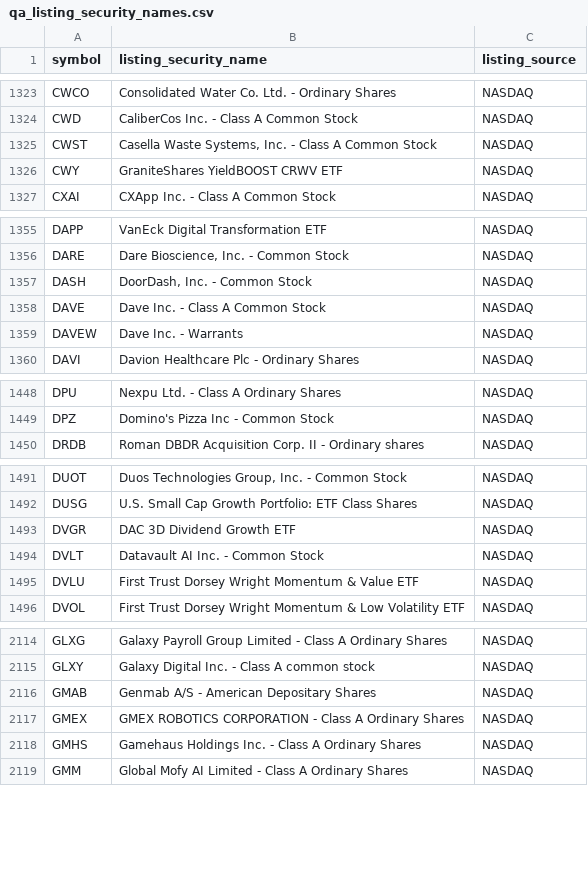
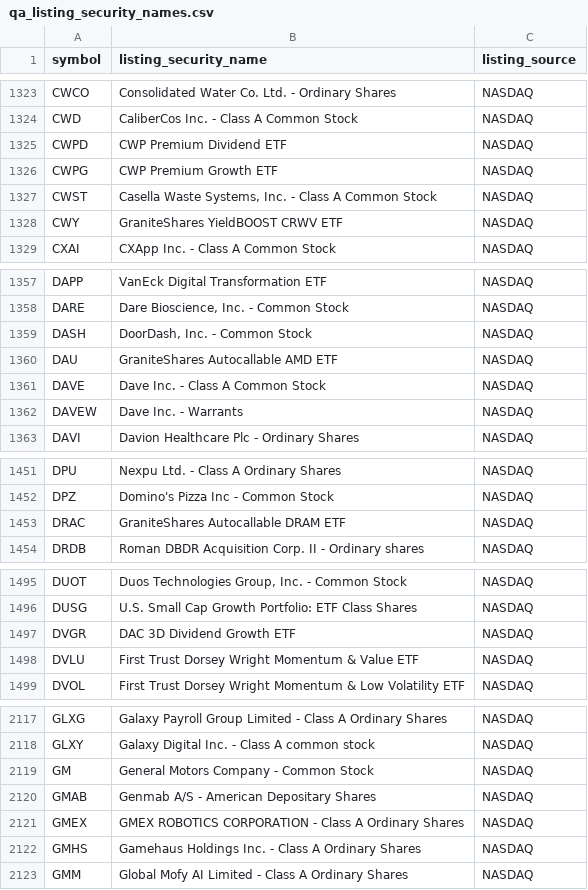
Before and after one commit to nb788/ChatGPT-stock-lab, a CSV file: data/qa_listing_security_names.csv, drawn as a sheet; only a part is shown, gaps mark what is left out; removed rows and columns are numbered as before the commit, all else as after; the diff covers the shown part only; the diff names each change by its address in the sheet, - before the commit and + after, or states it on an @@ line.

```diff
--- a/data/qa_listing_security_names.csv
+++ b/data/qa_listing_security_names.csv
+row 1325: CWPD | CWP Premium Dividend ETF | NASDAQ
+row 1326: CWPG | CWP Premium Growth ETF | NASDAQ
+row 1360: DAU | GraniteShares Autocallable AMD ETF | NASDAQ
+row 1453: DRAC | GraniteShares Autocallable DRAM ETF | NASDAQ
-row 1494: DVLT | Datavault AI Inc. - Common Stock | NASDAQ
+row 2119: GM | General Motors Company - Common Stock | NASDAQ
```
Also changed, not shown: 8 added rows, 6 removed rows and 1 edited cell elsewhere in this file, data/qa_all_current_filing_dei_facts.csv, data/qa_all_current_latest_filings.csv, 18 other files.
